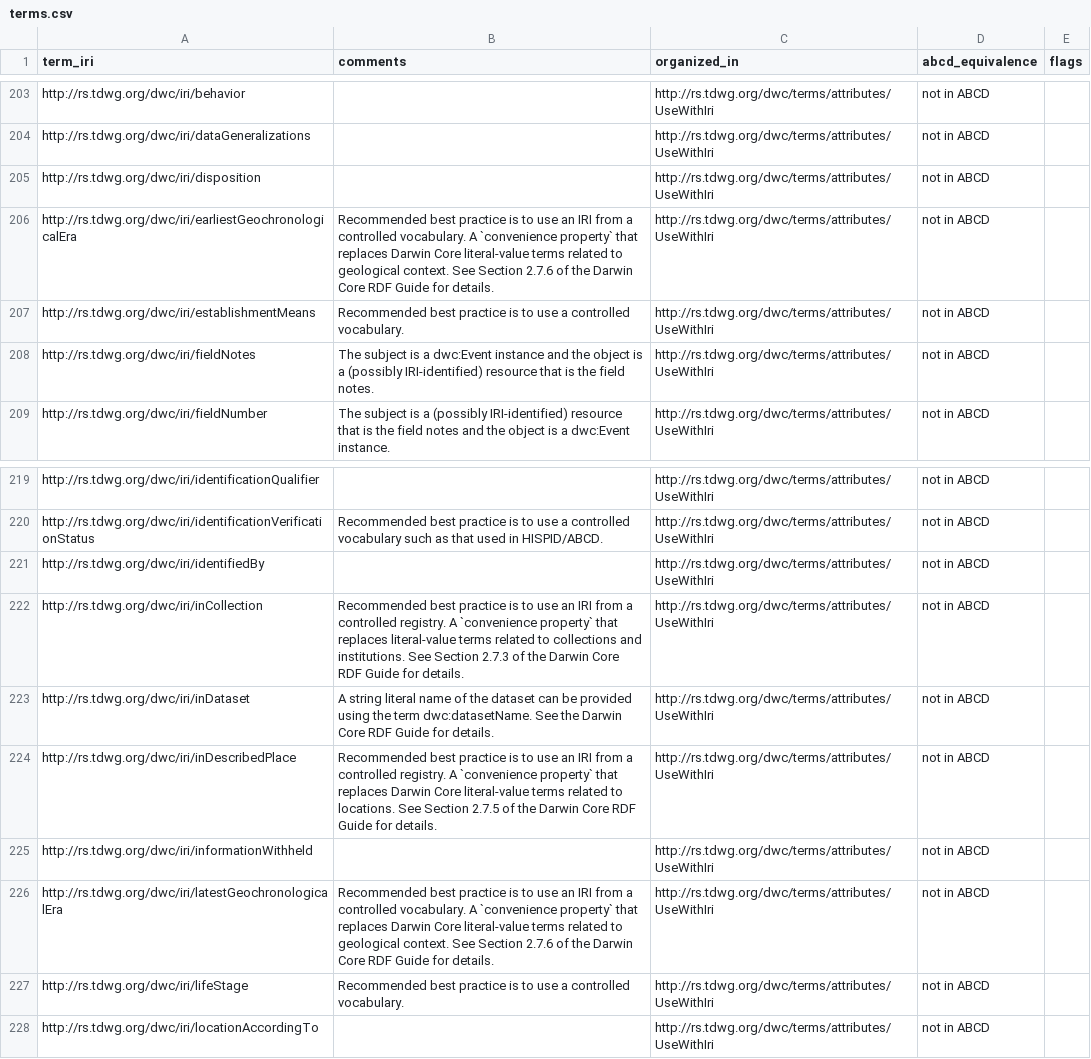
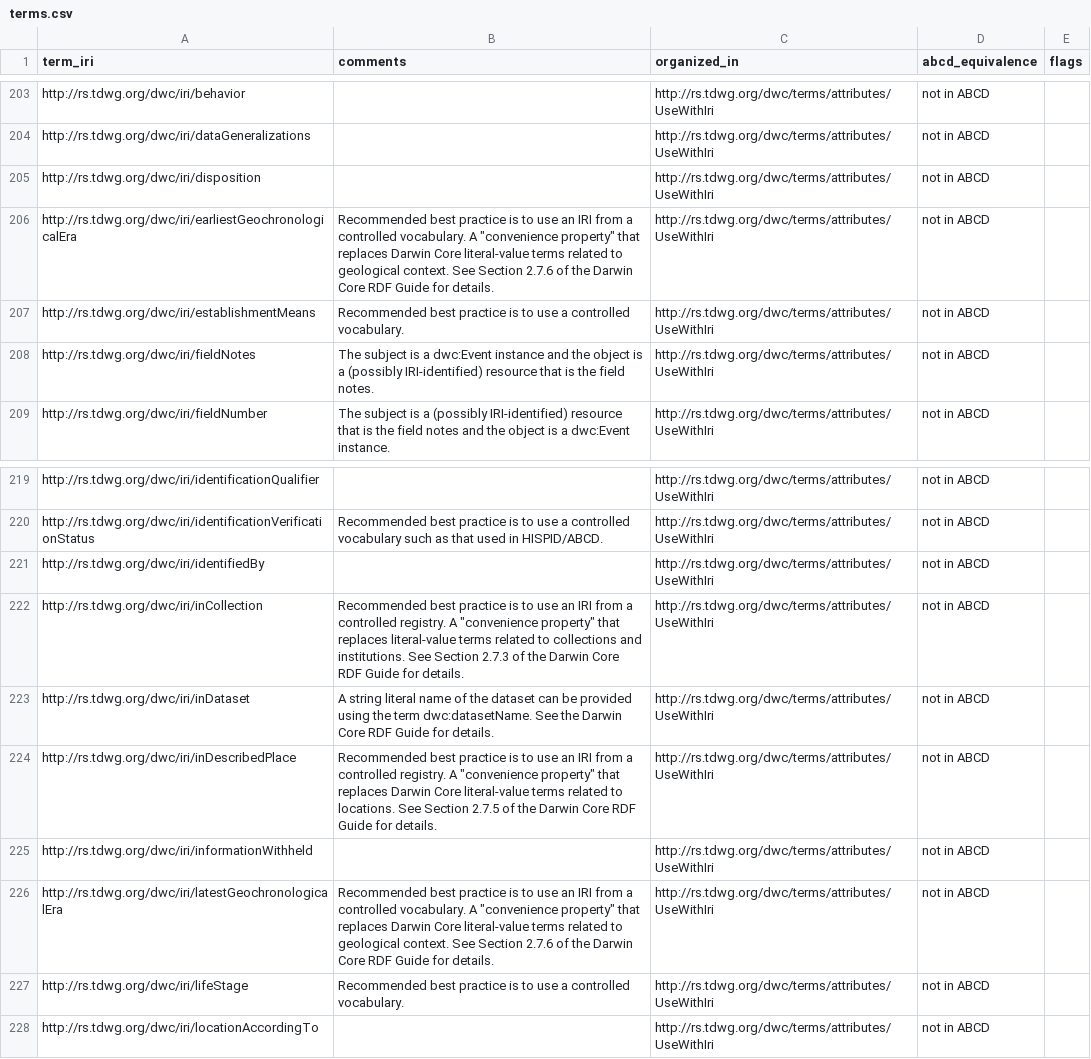
Before and after one commit to tdwg/dwc, a CSV file: build/config/terms.csv, drawn as a sheet; only a part is shown, gaps mark what is left out.

Commit message:
Update incorrectly quoted "convenience property"

```diff
--- a/build/config/terms.csv
+++ b/build/config/terms.csv
@@ -205,3 +205,3 @@ http://rs.tdwg.org/dwc/iri/dataGeneralizations,,http://rs.tdwg.org/dwc/terms/att
 http://rs.tdwg.org/dwc/iri/disposition,,http://rs.tdwg.org/dwc/terms/attributes/UseWithIri,not in ABCD,
-http://rs.tdwg.org/dwc/iri/earliestGeochronologicalEra,Recommended best practice is to use an IRI from a controlled vocabulary. A `convenience property` that replaces Darwin Core literal-value terms related to geological context. See Section 2.7.6 of the Darwin Core RDF Guide for details.,http://rs.tdwg.org/dwc/terms/attributes/UseWithIri,not in ABCD,
+http://rs.tdwg.org/dwc/iri/earliestGeochronologicalEra,Recommended best practice is to use an IRI from a controlled vocabulary. A "convenience property" that replaces Darwin Core literal-value terms related to geological context. See Section 2.7.6 of the Darwin Core RDF Guide for details.,http://rs.tdwg.org/dwc/terms/attributes/UseWithIri,not in ABCD,
 http://rs.tdwg.org/dwc/iri/establishmentMeans,Recommended best practice is to use a controlled vocabulary.,http://rs.tdwg.org/dwc/terms/attributes/UseWithIri,not in ABCD,
@@ -221,7 +221,7 @@ http://rs.tdwg.org/dwc/iri/identificationVerificationStatus,Recommended best pra
 http://rs.tdwg.org/dwc/iri/identifiedBy,,http://rs.tdwg.org/dwc/terms/attributes/UseWithIri,not in ABCD,
-http://rs.tdwg.org/dwc/iri/inCollection,Recommended best practice is to use an IRI from a controlled registry. A `convenience property` that replaces literal-value terms related to collections and institutions. See Section 2.7.3 of the Darwin Core RDF Guide for details.,http://rs.tdwg.org/dwc/terms/attributes/UseWithIri,not in ABCD,
+http://rs.tdwg.org/dwc/iri/inCollection,Recommended best practice is to use an IRI from a controlled registry. A "convenience property" that replaces literal-value terms related to collections and institutions. See Section 2.7.3 of the Darwin Core RDF Guide for details.,http://rs.tdwg.org/dwc/terms/attributes/UseWithIri,not in ABCD,
 http://rs.tdwg.org/dwc/iri/inDataset,A string literal name of the dataset can be provided using the term dwc:datasetName. See the Darwin Core RDF Guide for details.,http://rs.tdwg.org/dwc/terms/attributes/UseWithIri,not in ABCD,
-http://rs.tdwg.org/dwc/iri/inDescribedPlace,Recommended best practice is to use an IRI from a controlled registry. A `convenience property` that replaces Darwin Core literal-value terms related to locations. See Section 2.7.5 of the Darwin Core RDF Guide for details.,http://rs.tdwg.org/dwc/terms/attributes/UseWithIri,not in ABCD,
+http://rs.tdwg.org/dwc/iri/inDescribedPlace,Recommended best practice is to use an IRI from a controlled registry. A "convenience property" that replaces Darwin Core literal-value terms related to locations. See Section 2.7.5 of the Darwin Core RDF Guide for details.,http://rs.tdwg.org/dwc/terms/attributes/UseWithIri,not in ABCD,
 http://rs.tdwg.org/dwc/iri/informationWithheld,,http://rs.tdwg.org/dwc/terms/attributes/UseWithIri,not in ABCD,
-http://rs.tdwg.org/dwc/iri/latestGeochronologicalEra,Recommended best practice is to use an IRI from a controlled vocabulary. A `convenience property` that replaces Darwin Core literal-value terms related to geological context. See Section 2.7.6 of the Darwin Core RDF Guide for details.,http://rs.tdwg.org/dwc/terms/attributes/UseWithIri,not in ABCD,
+http://rs.tdwg.org/dwc/iri/latestGeochronologicalEra,Recommended best practice is to use an IRI from a controlled vocabulary. A "convenience property" that replaces Darwin Core literal-value terms related to geological context. See Section 2.7.6 of the Darwin Core RDF Guide for details.,http://rs.tdwg.org/dwc/terms/attributes/UseWithIri,not in ABCD,
 http://rs.tdwg.org/dwc/iri/lifeStage,Recommended best practice is to use a controlled vocabulary.,http://rs.tdwg.org/dwc/terms/attributes/UseWithIri,not in ABCD,
```
